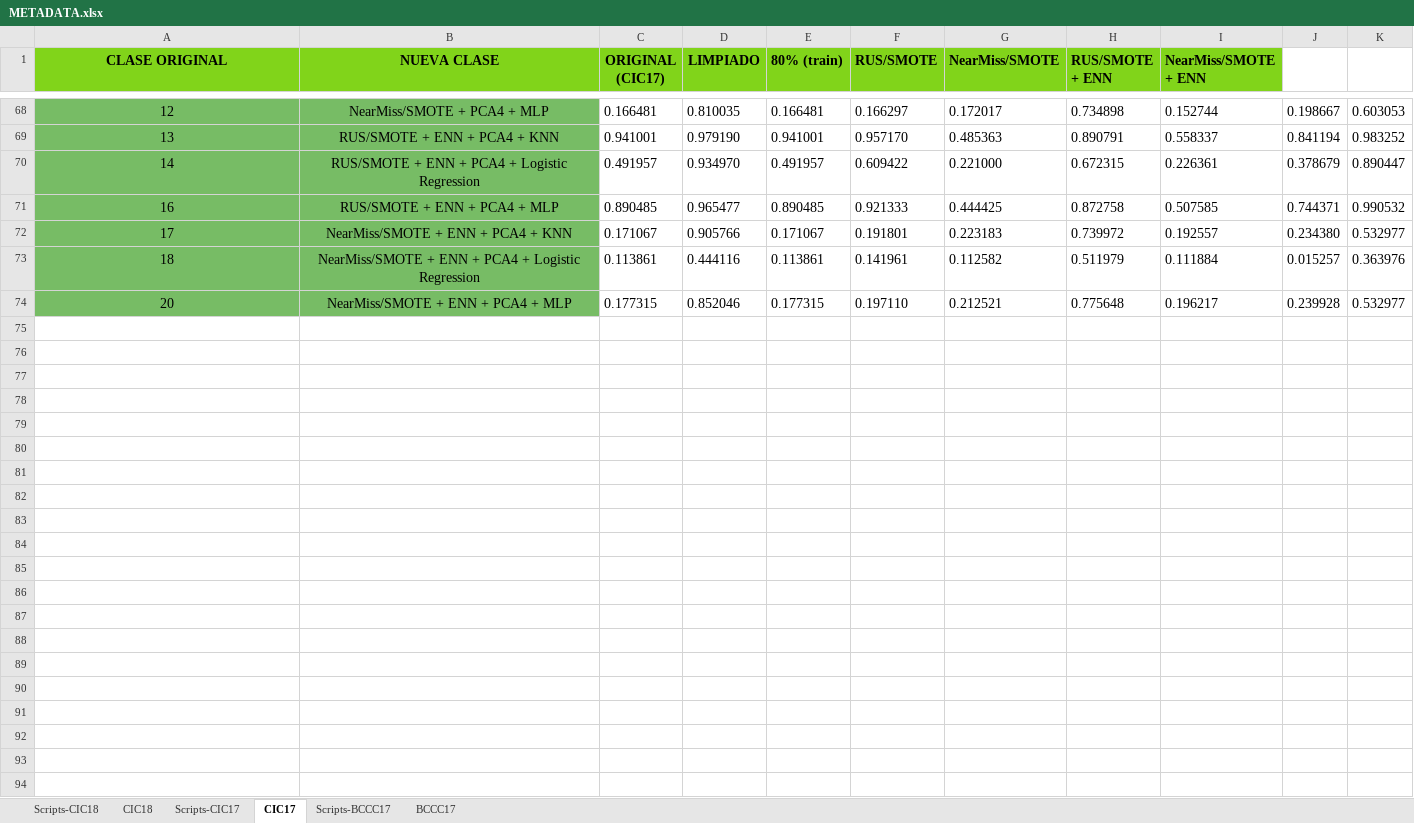
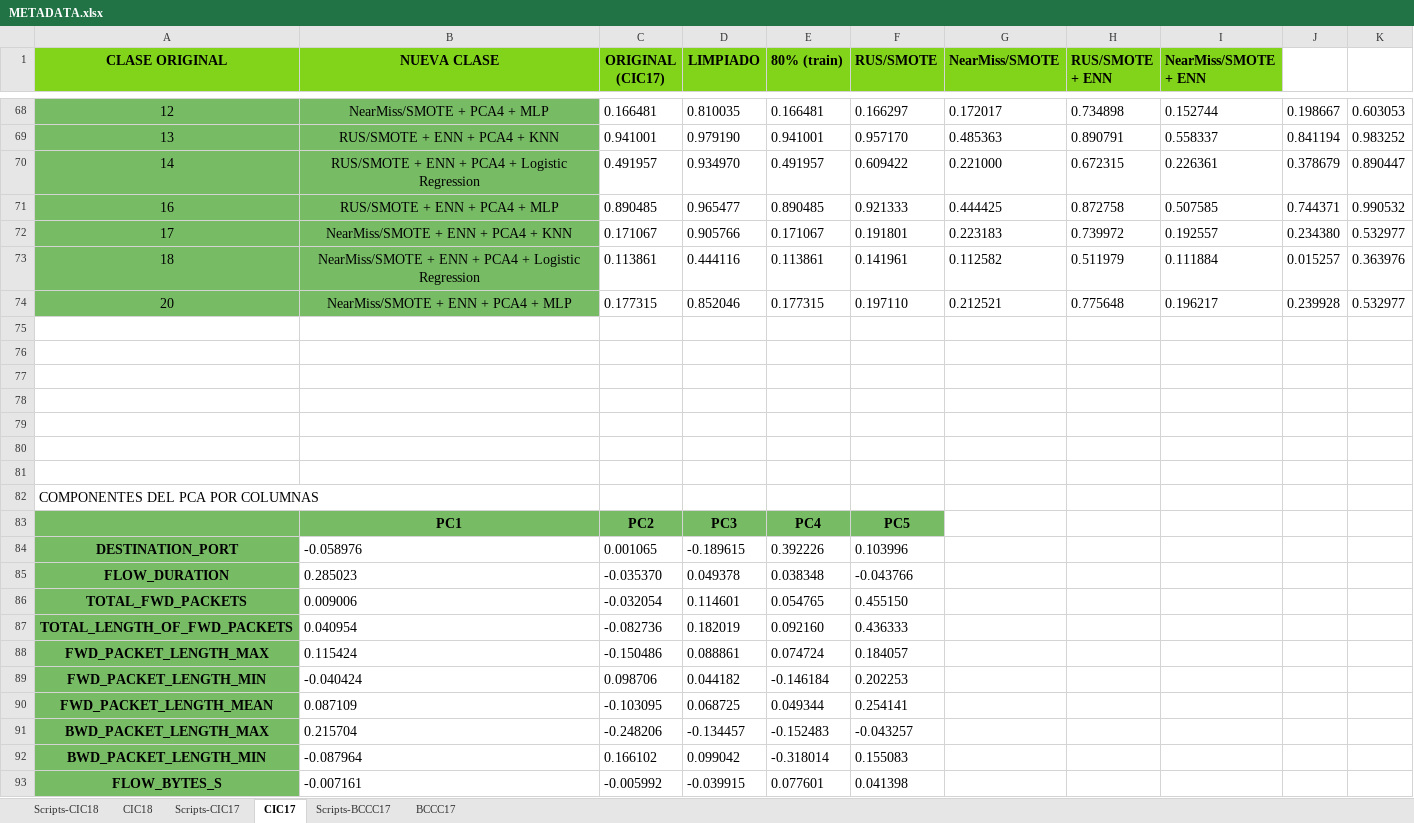
Before and after one commit to lamux04/BECA-INVESTIGACION, an Excel workbook: TFG_MODELOS_SIMPLES/02_datasets/metadata/METADATA.xlsx, sheet CIC17, drawn as a sheet; only a part is shown, gaps mark what is left out; values as stored, in another font and other column widths than the file's, no borders; the diff covers the shown part only; the diff names each change by its address in the sheet, - before the commit and + after, or states it on an @@ line.

```diff
--- a/TFG_MODELOS_SIMPLES/02_datasets/metadata/METADATA.xlsx (sheet CIC17)
+++ b/TFG_MODELOS_SIMPLES/02_datasets/metadata/METADATA.xlsx (sheet CIC17)
+row 75: (empty)
+row 76: (empty)
+row 77: (empty)
+row 78: (empty)
+row 79: (empty)
+row 80: (empty)
+row 81: (empty)
+row 82: COMPONENTES DEL PCA POR COLUMNAS
+row 83:  | PC1 | PC2 | PC3 | PC4 | PC5
+row 84: DESTINATION_PORT | -0.058976 | 0.001065 | -0.189615 | 0.392226 | 0.103996
+row 85: FLOW_DURATION | 0.285023 | -0.035370 | 0.049378 | 0.038348 | -0.043766
+row 86: TOTAL_FWD_PACKETS | 0.009006 | -0.032054 | 0.114601 | 0.054765 | 0.455150
+row 87: TOTAL_LENGTH_OF_FWD_PACKETS | 0.040954 | -0.082736 | 0.182019 | 0.092160 | 0.436333
+row 88: FWD_PACKET_LENGTH_MAX | 0.115424 | -0.150486 | 0.088861 | 0.074724 | 0.184057
+row 89: FWD_PACKET_LENGTH_MIN | -0.040424 | 0.098706 | 0.044182 | -0.146184 | 0.202253
+row 90: FWD_PACKET_LENGTH_MEAN | 0.087109 | -0.103095 | 0.068725 | 0.049344 | 0.254141
+row 91: BWD_PACKET_LENGTH_MAX | 0.215704 | -0.248206 | -0.134457 | -0.152483 | -0.043257
+row 92: BWD_PACKET_LENGTH_MIN | -0.087964 | 0.166102 | 0.099042 | -0.318014 | 0.155083
+row 93: FLOW_BYTES_S | -0.007161 | -0.005992 | -0.039915 | 0.077601 | 0.041398
```
Also changed, not shown: 37 added rows elsewhere in this sheet, sheet CIC18, sheet BCCC17, 51 other files.
